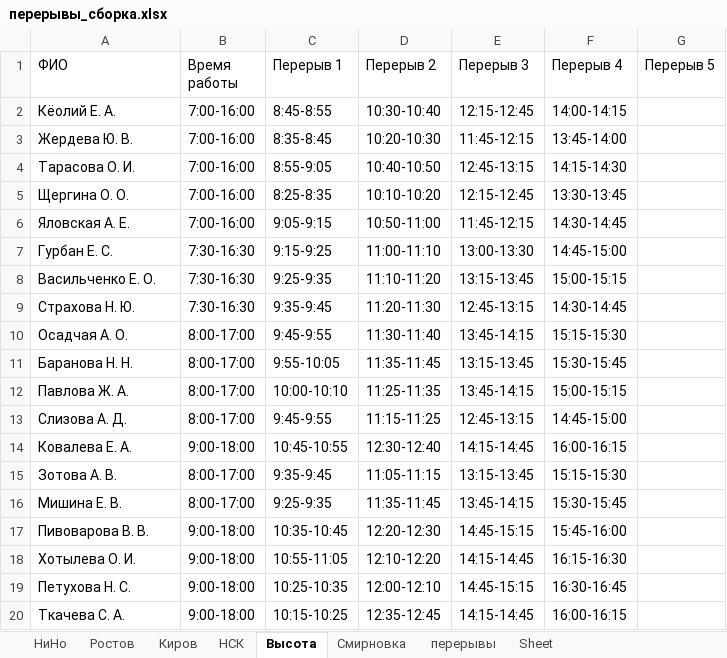
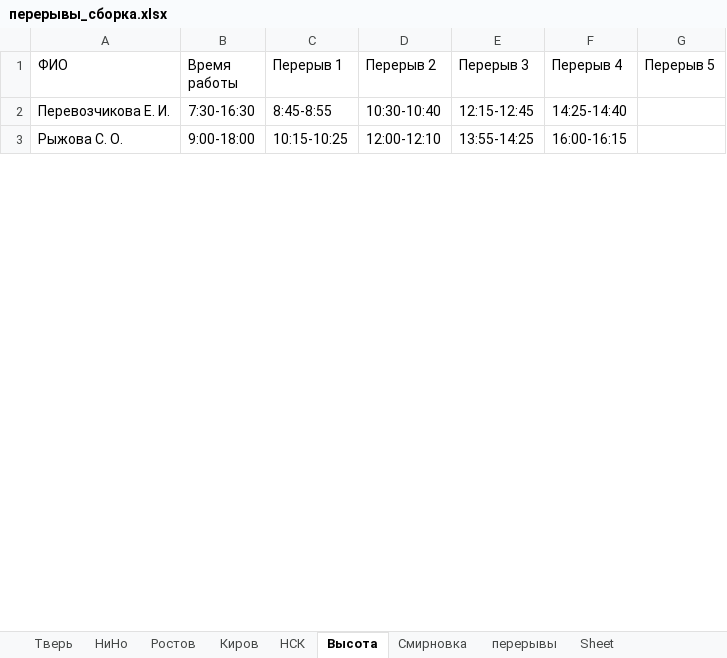
Before and after one commit to YuGo2021/pereriv, an Excel workbook: перерывы_сборка.xlsx, sheet Высота, drawn as a sheet; only a part is shown; values as stored, in another font and other column widths than the file's, no borders; removed rows and columns are numbered as before the commit, all else as after; the diff covers the shown part only; the diff names each change by its address in the sheet, - before the commit and + after, or states it on an @@ line.

```diff
--- a/перерывы_сборка.xlsx (sheet Высота)
+++ b/перерывы_сборка.xlsx (sheet Высота)
+sheet tab: Тверь
-A2 (ФИО): Кёолий Е. А.
+A2 (ФИО): Перевозчикова Е. И.
-B2 (Время работы): 7:00-16:00
+B2 (Время работы): 7:30-16:30
-F2 (Перерыв 4): 14:00-14:15
+F2 (Перерыв 4): 14:25-14:40
-row 3: Жердева Ю. В. | 7:00-16:00 | 8:35-8:45 | 10:20-10:30 | 11:45-12:15 | 13:45-14:00
-row 4: Тарасова О. И. | 7:00-16:00 | 8:55-9:05 | 10:40-10:50 | 12:45-13:15 | 14:15-14:30
-row 5: Щергина О. О. | 7:00-16:00 | 8:25-8:35 | 10:10-10:20 | 12:15-12:45 | 13:30-13:45
-row 6: Яловская А. Е. | 7:00-16:00 | 9:05-9:15 | 10:50-11:00 | 11:45-12:15 | 14:30-14:45
-row 7: Гурбан Е. С. | 7:30-16:30 | 9:15-9:25 | 11:00-11:10 | 13:00-13:30 | 14:45-15:00
-row 8: Васильченко Е. О. | 7:30-16:30 | 9:25-9:35 | 11:10-11:20 | 13:15-13:45 | 15:00-15:15
-row 9: Страхова Н. Ю. | 7:30-16:30 | 9:35-9:45 | 11:20-11:30 | 12:45-13:15 | 14:30-14:45
-row 10: Осадчая А. О. | 8:00-17:00 | 9:45-9:55 | 11:30-11:40 | 13:45-14:15 | 15:15-15:30
-row 11: Баранова Н. Н. | 8:00-17:00 | 9:55-10:05 | 11:35-11:45 | 13:15-13:45 | 15:30-15:45
-row 12: Павлова Ж. А. | 8:00-17:00 | 10:00-10:10 | 11:25-11:35 | 13:45-14:15 | 15:00-15:15
-row 13: Слизова А. Д. | 8:00-17:00 | 9:45-9:55 | 11:15-11:25 | 12:45-13:15 | 14:45-15:00
-row 14: Ковалева Е. А. | 9:00-18:00 | 10:45-10:55 | 12:30-12:40 | 14:15-14:45 | 16:00-16:15
-row 15: Зотова А. В. | 8:00-17:00 | 9:35-9:45 | 11:05-11:15 | 13:15-13:45 | 15:15-15:30
-row 16: Мишина Е. В. | 8:00-17:00 | 9:25-9:35 | 11:35-11:45 | 13:45-14:15 | 15:30-15:45
-row 17: Пивоварова В. В. | 9:00-18:00 | 10:35-10:45 | 12:20-12:30 | 14:45-15:15 | 15:45-16:00
-row 18: Хотылева О. И. | 9:00-18:00 | 10:55-11:05 | 12:10-12:20 | 14:15-14:45 | 16:15-16:30
-row 19: Петухова Н. С. | 9:00-18:00 | 10:25-10:35 | 12:00-12:10 | 14:45-15:15 | 16:30-16:45
-A3 (ФИО): Ткачева С. А.
+A3 (ФИО): Рыжова С. О.
-D3 (Перерыв 2): 12:35-12:45
+D3 (Перерыв 2): 12:00-12:10
-E3 (Перерыв 3): 14:15-14:45
+E3 (Перерыв 3): 13:55-14:25
```
Also changed, not shown: 7 added rows, 26 removed rows and 37 edited cells elsewhere in this sheet, sheet НиНо, sheet Киров, sheet НСК, sheet Ростов, sheet перерывы, Нижний Новгород.xlsx, 22 other files.
